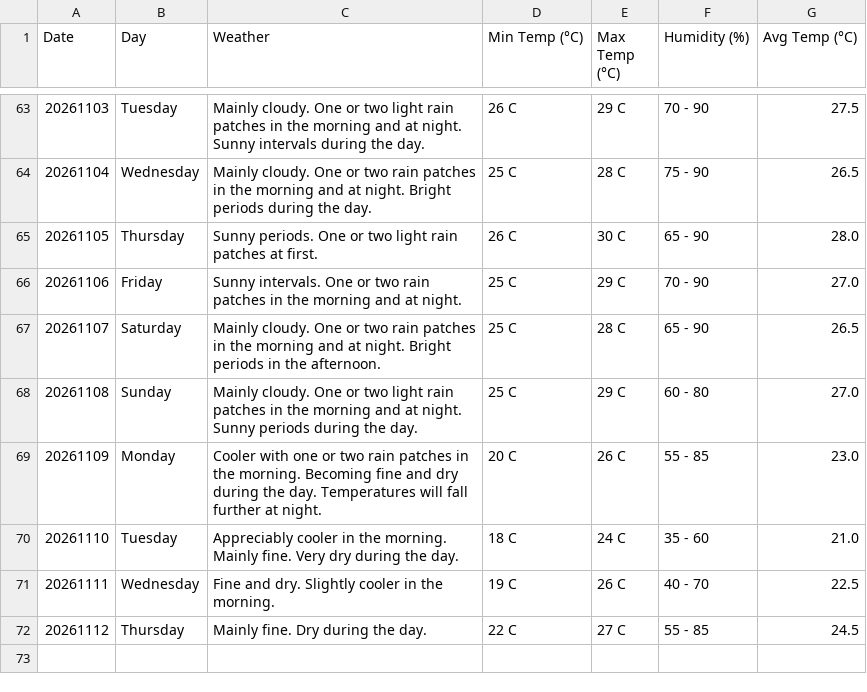
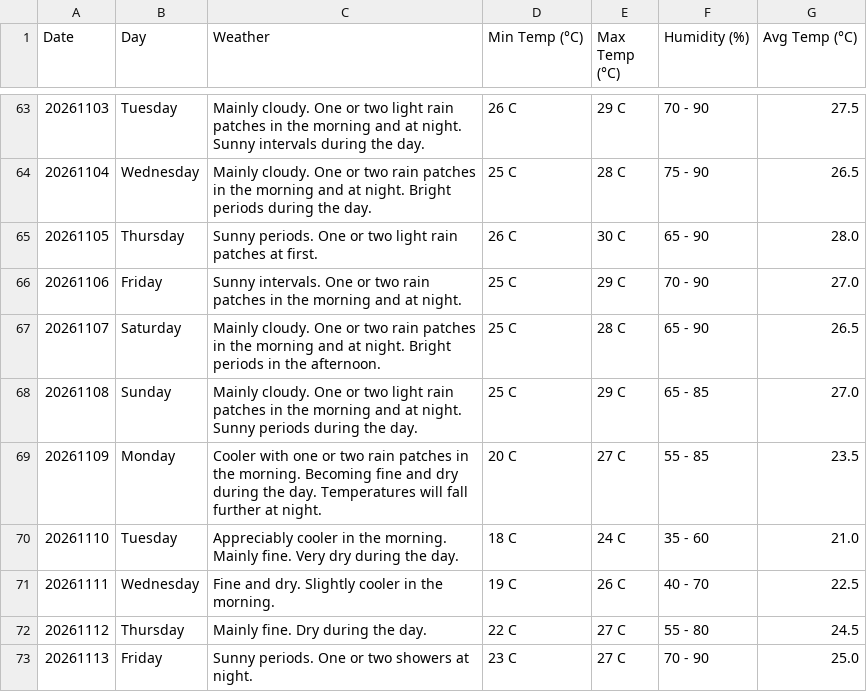
Before and after one commit to claymorewatchout-ops/weather-crawler, a CSV file: weather_forecast.csv, drawn as a sheet; only a part is shown, gaps mark what is left out.

```diff
--- a/weather_forecast.csv
+++ b/weather_forecast.csv
@@ -67,6 +67,7 @@ Date,Day,Weather,Min Temp (°C),Max Temp (°C),Humidity (%),Avg Temp (°C)
 20261107,Saturday,Mainly cloudy. One or two rain patches in the morning and at night. Bright periods in the afternoon.,25 C,28 C,65 - 90,26.5
-20261108,Sunday,Mainly cloudy. One or two light rain patches in the morning and at night. Sunny periods during the day.,25 C,29 C,60 - 80,27.0
-20261109,Monday,Cooler with one or two rain patches in the morning. Becoming fine and dry during the day. Temperatures will fall further at night.,20 C,26 C,55 - 85,23.0
+20261108,Sunday,Mainly cloudy. One or two light rain patches in the morning and at night. Sunny periods during the day.,25 C,29 C,65 - 85,27.0
+20261109,Monday,Cooler with one or two rain patches in the morning. Becoming fine and dry during the day. Temperatures will fall further at night.,20 C,27 C,55 - 85,23.5
 20261110,Tuesday,Appreciably cooler in the morning. Mainly fine. Very dry during the day.,18 C,24 C,35 - 60,21.0
 20261111,Wednesday,Fine and dry. Slightly cooler in the morning.,19 C,26 C,40 - 70,22.5
-20261112,Thursday,Mainly fine. Dry during the day.,22 C,27 C,55 - 85,24.5
+20261112,Thursday,Mainly fine. Dry during the day.,22 C,27 C,55 - 80,24.5
+20261113,Friday,Sunny periods. One or two showers at night.,23 C,27 C,70 - 90,25.0
```
